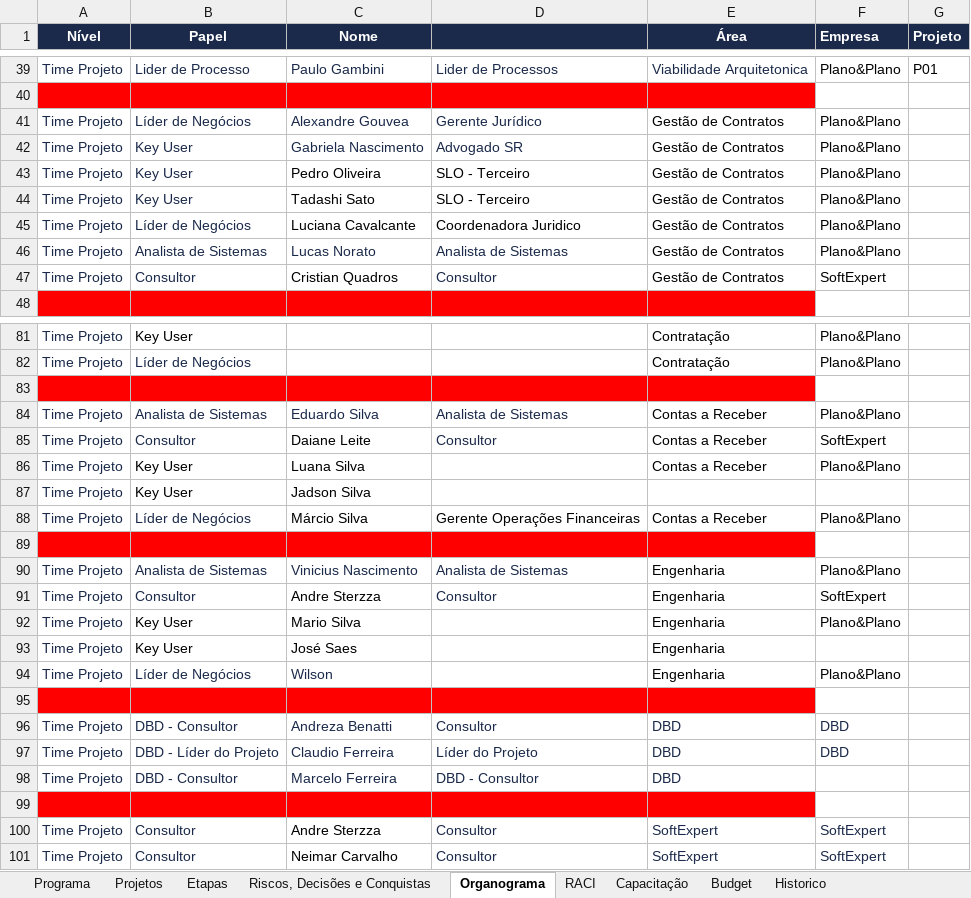
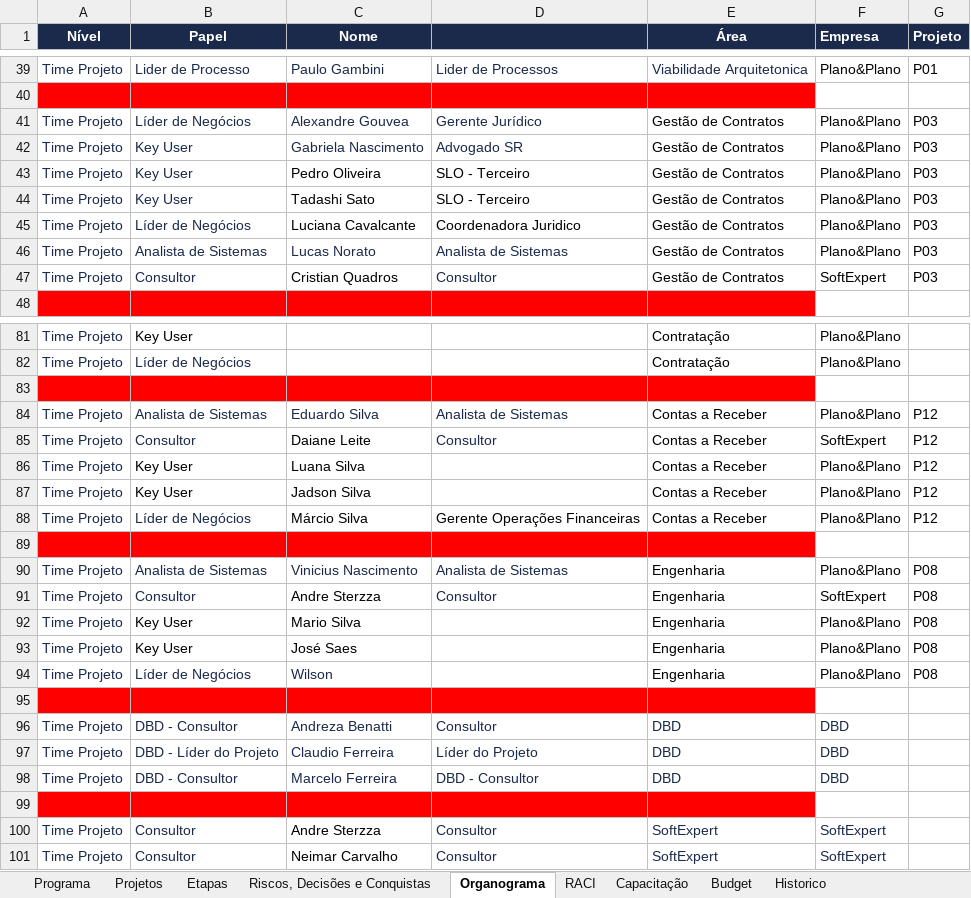
Before and after one commit to Lucas7Fernandes/Softexpert, an Excel workbook: template-softexpert.xlsx, sheet Organograma, drawn as a sheet; only a part is shown, gaps mark what is left out; values as stored, in another font and other column widths than the file's, no borders; the diff names each change by its address in the sheet, - before the commit and + after, or states it on an @@ line.

Commit message:
Atualização automática da planilha

```diff
--- a/template-softexpert.xlsx (sheet Organograma)
+++ b/template-softexpert.xlsx (sheet Organograma)
-G41:G47 (Projeto): (empty)
+G41:G47 (Projeto): P03
-G84:G88 (Projeto): (empty)
+G84:G88 (Projeto): P12
-E87 (Área): (empty)
+E87 (Área): Contas a Receber
-F87 (Empresa): (empty)
+F87 (Empresa): Plano&Plano
-G90:G94 (Projeto): (empty)
+G90:G94 (Projeto): P08
-F93 (Empresa): (empty)
+F93 (Empresa): Plano&Plano
-F98 (Empresa): (empty)
+F98 (Empresa): DBD
```
Also changed, not shown: sheet Budget.
